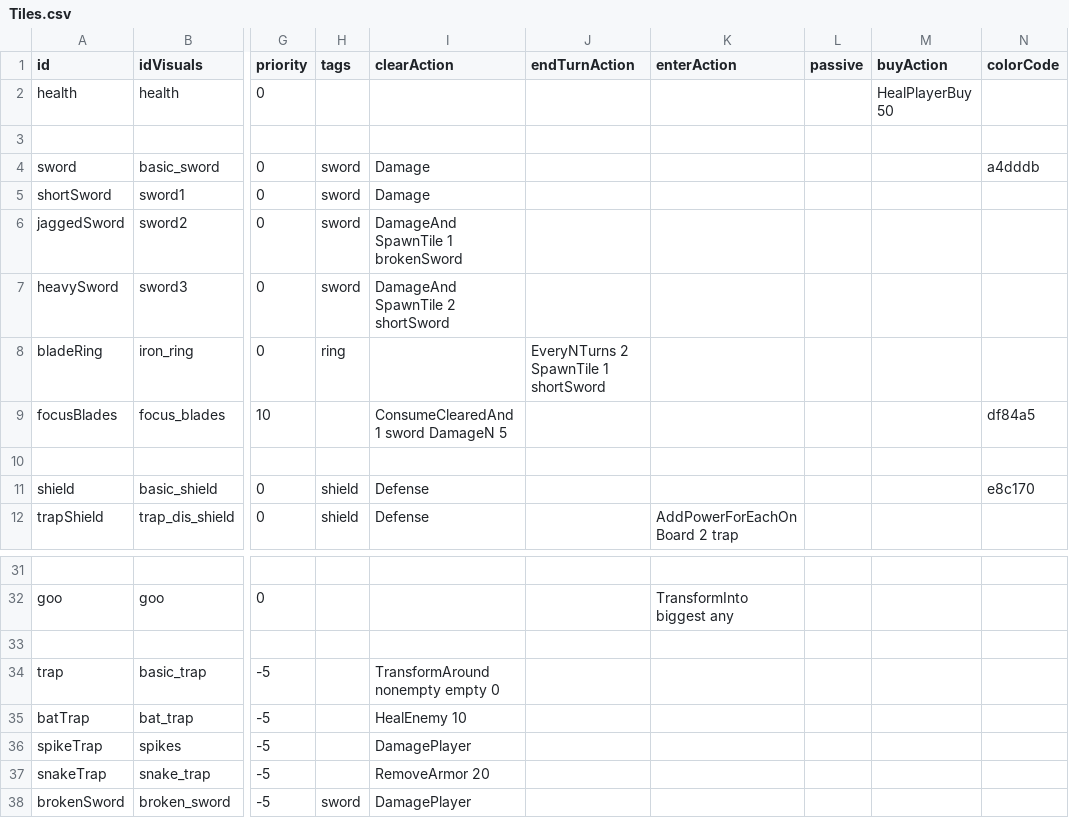
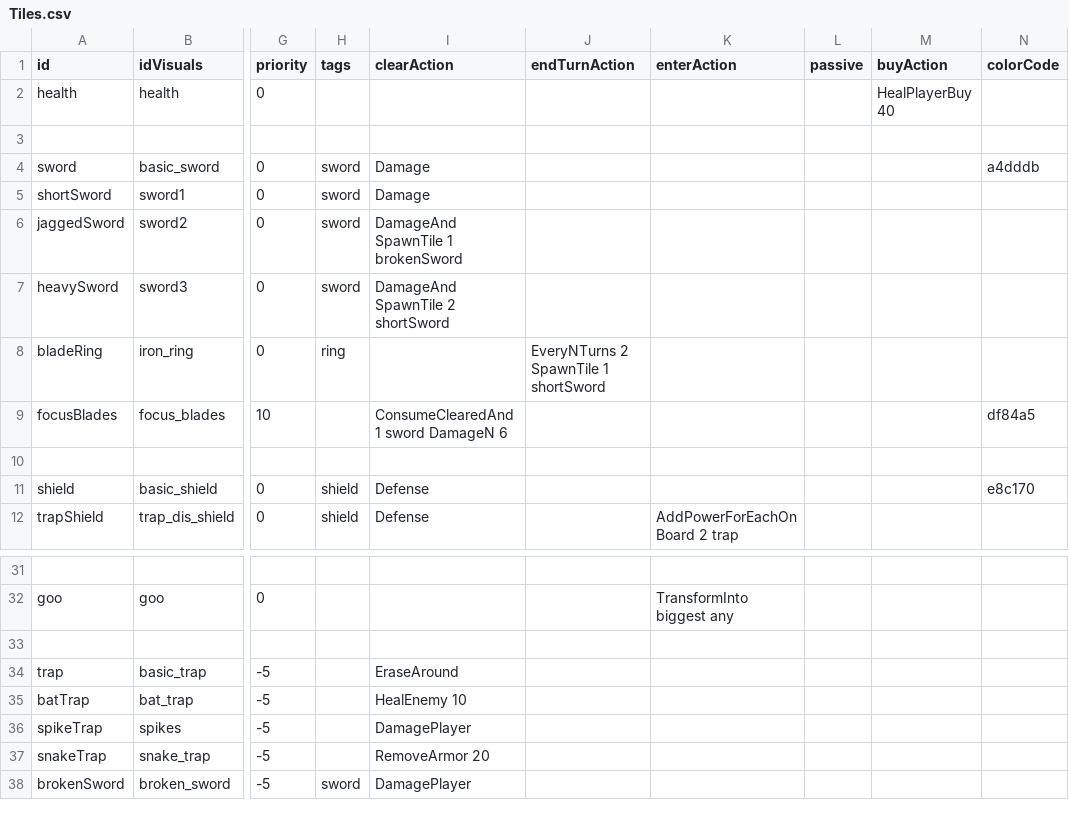
Before and after one commit to beneficii/blocks-puzzle-rpg, a CSV file: Assets/Game/Resources/CSVTables/Tiles.csv, drawn as a sheet; only a part is shown, gaps mark what is left out; the diff names each change by its address in the sheet, - before the commit and + after, or states it on an @@ line.

```diff
--- a/Assets/Game/Resources/CSVTables/Tiles.csv
+++ b/Assets/Game/Resources/CSVTables/Tiles.csv
-M2 (buyAction): HealPlayerBuy 50
+M2 (buyAction): HealPlayerBuy 40
-I9 (clearAction): ConsumeClearedAnd 1 sword DamageN 5
+I9 (clearAction): ConsumeClearedAnd 1 sword DamageN 6
-I34 (clearAction): TransformAround nonempty empty 0
+I34 (clearAction): EraseAround
```
Also changed, not shown: Assets/Game/Resources/CSVTables/Dialogs.csv, Assets/Game/Resources/CSVTables/Stages.csv, 10 other files.
